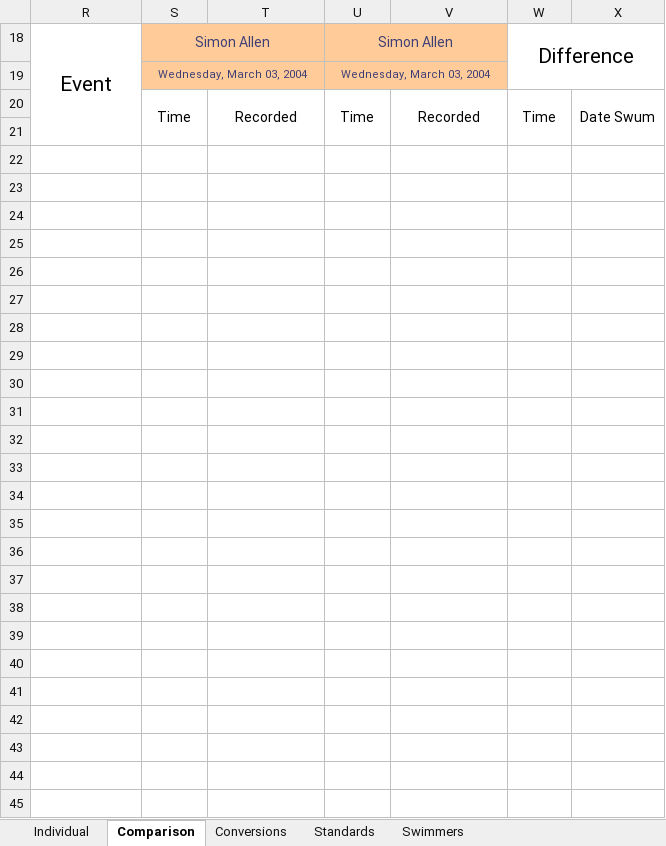
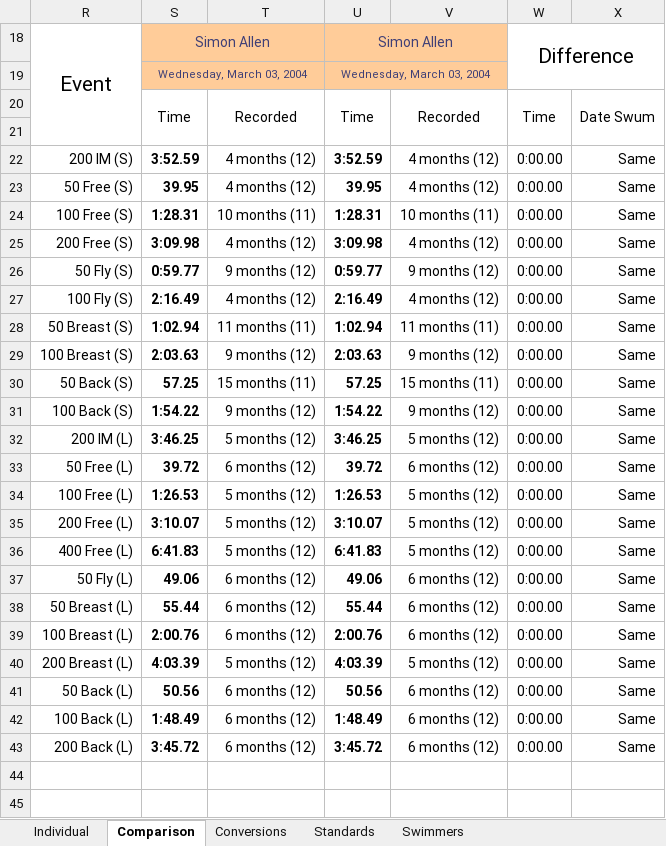
Before and after one commit to Subject2Risk/swim-report, an Excel workbook: swim-calculator.xlsm, sheet Comparison, drawn as a sheet; only a part is shown; values as stored, in another font and other column widths than the file's, no borders; conditional formats not drawn; the diff names each change by its address in the sheet, - before the commit and + after, or states it on an @@ line.

```diff
--- a/swim-calculator.xlsm (sheet Comparison)
+++ b/swim-calculator.xlsm (sheet Comparison)
-row 22: (empty)
+row 22: 200 IM (S) | 3:52.59 | 4 months (12) | 3:52.59 | 4 months (12) | 0:00.00 | Same
-row 23: (empty)
+row 23: 50 Free (S) | 39.95 | 4 months (12) | 39.95 | 4 months (12) | 0:00.00 | Same
-row 24: (empty)
+row 24: 100 Free (S) | 1:28.31 | 10 months (11) | 1:28.31 | 10 months (11) | 0:00.00 | Same
-row 25: (empty)
+row 25: 200 Free (S) | 3:09.98 | 4 months (12) | 3:09.98 | 4 months (12) | 0:00.00 | Same
-row 26: (empty)
+row 26: 50 Fly (S) | 0:59.77 | 9 months (12) | 0:59.77 | 9 months (12) | 0:00.00 | Same
-row 27: (empty)
+row 27: 100 Fly (S) | 2:16.49 | 4 months (12) | 2:16.49 | 4 months (12) | 0:00.00 | Same
-row 28: (empty)
+row 28: 50 Breast (S) | 1:02.94 | 11 months (11) | 1:02.94 | 11 months (11) | 0:00.00 | Same
-row 29: (empty)
+row 29: 100 Breast (S) | 2:03.63 | 9 months (12) | 2:03.63 | 9 months (12) | 0:00.00 | Same
-row 30: (empty)
+row 30: 50 Back (S) | 57.25 | 15 months (11) | 57.25 | 15 months (11) | 0:00.00 | Same
-row 31: (empty)
+row 31: 100 Back (S) | 1:54.22 | 9 months (12) | 1:54.22 | 9 months (12) | 0:00.00 | Same
-row 32: (empty)
+row 32: 200 IM (L) | 3:46.25 | 5 months (12) | 3:46.25 | 5 months (12) | 0:00.00 | Same
-row 33: (empty)
+row 33: 50 Free (L) | 39.72 | 6 months (12) | 39.72 | 6 months (12) | 0:00.00 | Same
-row 34: (empty)
+row 34: 100 Free (L) | 1:26.53 | 5 months (12) | 1:26.53 | 5 months (12) | 0:00.00 | Same
-row 35: (empty)
+row 35: 200 Free (L) | 3:10.07 | 5 months (12) | 3:10.07 | 5 months (12) | 0:00.00 | Same
-row 36: (empty)
+row 36: 400 Free (L) | 6:41.83 | 5 months (12) | 6:41.83 | 5 months (12) | 0:00.00 | Same
-row 37: (empty)
+row 37: 50 Fly (L) | 49.06 | 6 months (12) | 49.06 | 6 months (12) | 0:00.00 | Same
-row 38: (empty)
+row 38: 50 Breast (L) | 55.44 | 6 months (12) | 55.44 | 6 months (12) | 0:00.00 | Same
-row 39: (empty)
+row 39: 100 Breast (L) | 2:00.76 | 6 months (12) | 2:00.76 | 6 months (12) | 0:00.00 | Same
-row 40: (empty)
+row 40: 200 Breast (L) | 4:03.39 | 5 months (12) | 4:03.39 | 5 months (12) | 0:00.00 | Same
-row 41: (empty)
+row 41: 50 Back (L) | 50.56 | 6 months (12) | 50.56 | 6 months (12) | 0:00.00 | Same
-row 42: (empty)
+row 42: 100 Back (L) | 1:48.49 | 6 months (12) | 1:48.49 | 6 months (12) | 0:00.00 | Same
-row 43: (empty)
+row 43: 200 Back (L) | 3:45.72 | 6 months (12) | 3:45.72 | 6 months (12) | 0:00.00 | Same
```
Also changed, not shown: sheet Individual, sheet Swimmers, sheet Standards, formulas that keep their value, hidden cells, 3 other files.
